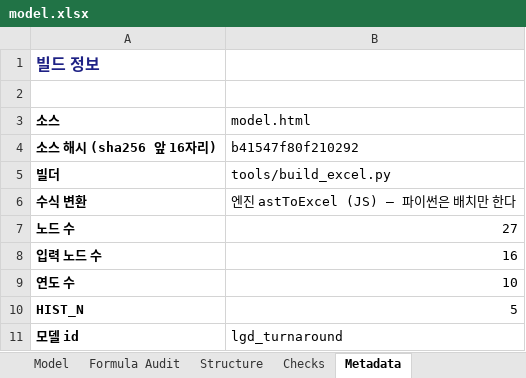
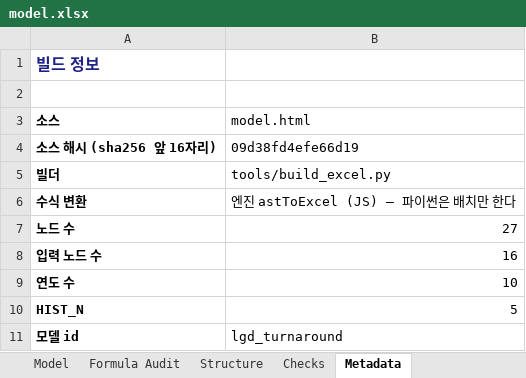
Before and after one commit to hwang-joonha/stock1, an Excel workbook: companies/lgd/model.xlsx, sheet Metadata, drawn as a sheet; values as stored, in another font and other column widths than the file's, no borders; the diff names each change by its address in the sheet, - before the commit and + after, or states it on an @@ line.

```diff
--- a/companies/lgd/model.xlsx (sheet Metadata)
+++ b/companies/lgd/model.xlsx (sheet Metadata)
-B4 (model.html): b41547f80f210292
+B4 (model.html): 09d38fd4efe66d19
```
Also changed, not shown: companies/ktg/model.xlsx, companies/samsung-em/model.xlsx, 17 other files.
